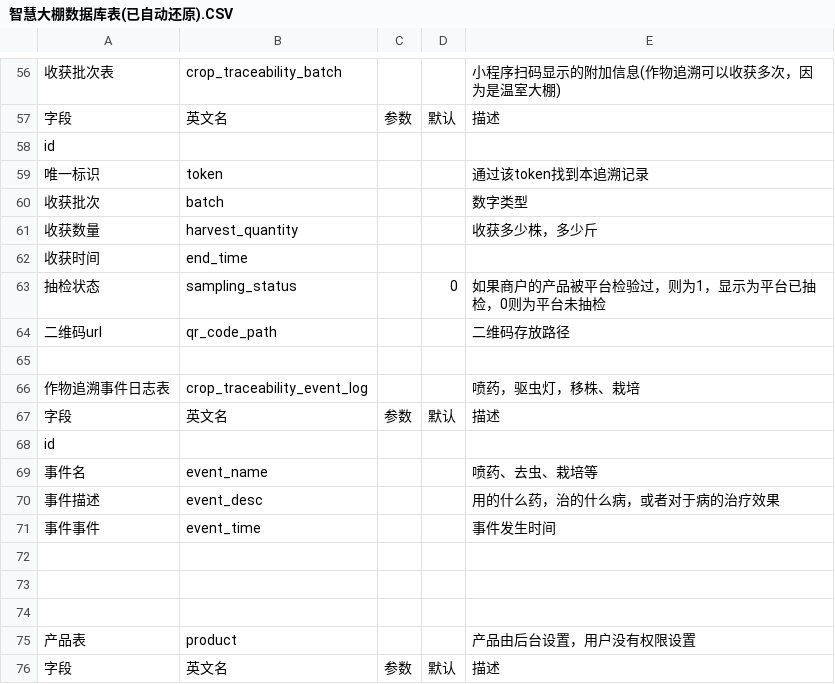
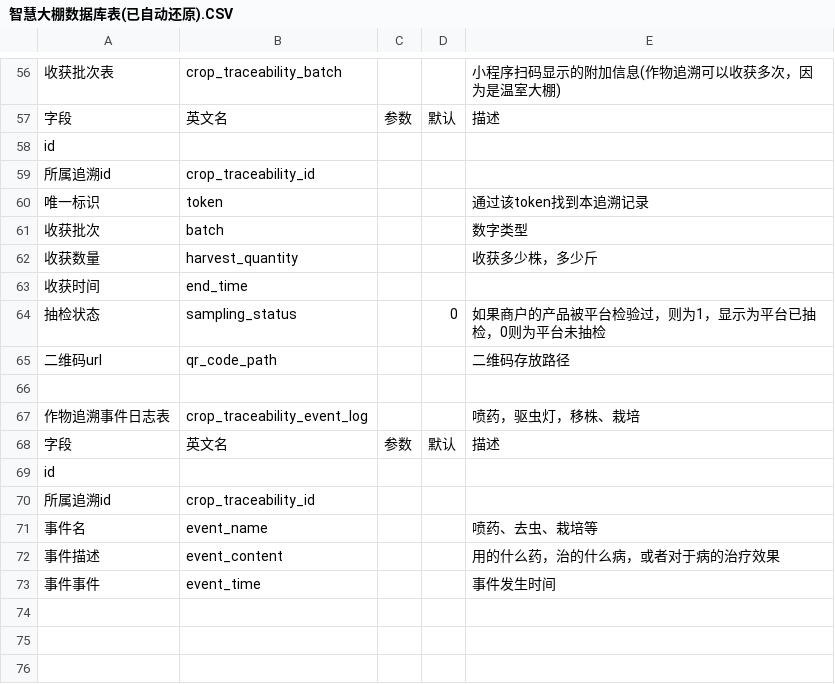
Before and after one commit to hunteryun/zhdp, a CSV file: sql/智慧大棚数据库表(已自动还原).CSV, drawn as a sheet; only a part is shown, gaps mark what is left out; the shorter side is filled out with more unchanged rows; addresses are those after the commit; the diff names each change by its address in the sheet, - before the commit and + after, or states it on an @@ line.

```diff
--- a/sql/智慧大棚数据库表(已自动还原).CSV
+++ b/sql/智慧大棚数据库表(已自动还原).CSV
+row 59: 所属追溯id | crop_traceability_id
+row 70: 所属追溯id | crop_traceability_id
-B72: event_desc
+B72: event_content
```
Also changed, not shown: 14 other files.
